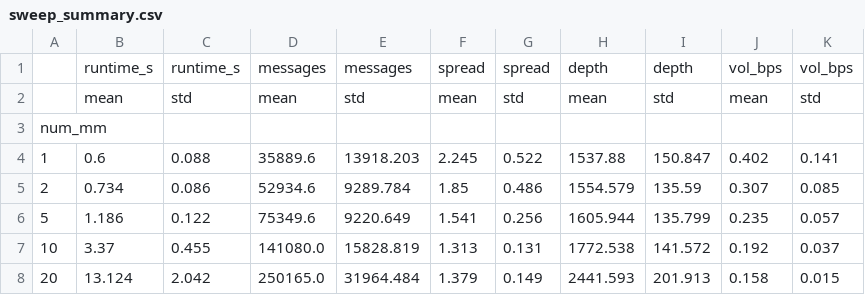
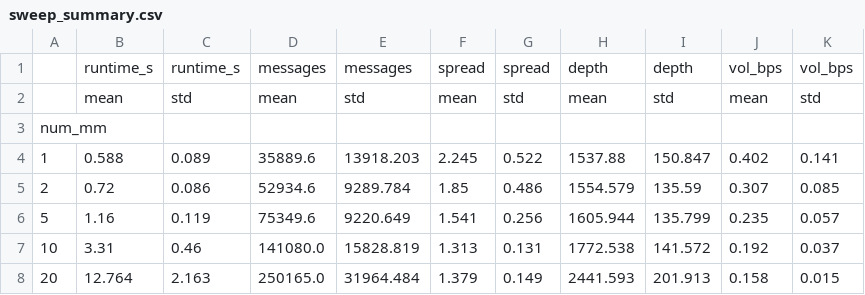
Before and after one commit to Capstone-MFFMARL/abides-jpmc-public, a CSV file: experiments/A_sweep/sweep_summary.csv, drawn as a sheet.

```diff
--- a/experiments/A_sweep/sweep_summary.csv
+++ b/experiments/A_sweep/sweep_summary.csv
@@ -3,6 +3,6 @@
 num_mm,,,,,,,,,,
-1,0.6,0.088,35889.6,13918.203,2.245,0.522,1537.88,150.847,0.402,0.141
-2,0.734,0.086,52934.6,9289.784,1.85,0.486,1554.579,135.59,0.307,0.085
-5,1.186,0.122,75349.6,9220.649,1.541,0.256,1605.944,135.799,0.235,0.057
-10,3.37,0.455,141080.0,15828.819,1.313,0.131,1772.538,141.572,0.192,0.037
-20,13.124,2.042,250165.0,31964.484,1.379,0.149,2441.593,201.913,0.158,0.015
+1,0.588,0.089,35889.6,13918.203,2.245,0.522,1537.88,150.847,0.402,0.141
+2,0.72,0.086,52934.6,9289.784,1.85,0.486,1554.579,135.59,0.307,0.085
+5,1.16,0.119,75349.6,9220.649,1.541,0.256,1605.944,135.799,0.235,0.057
+10,3.31,0.46,141080.0,15828.819,1.313,0.131,1772.538,141.572,0.192,0.037
+20,12.764,2.163,250165.0,31964.484,1.379,0.149,2441.593,201.913,0.158,0.015
```
Also changed, not shown: experiments/A_sweep/sweep_results.csv, 28 other files.
